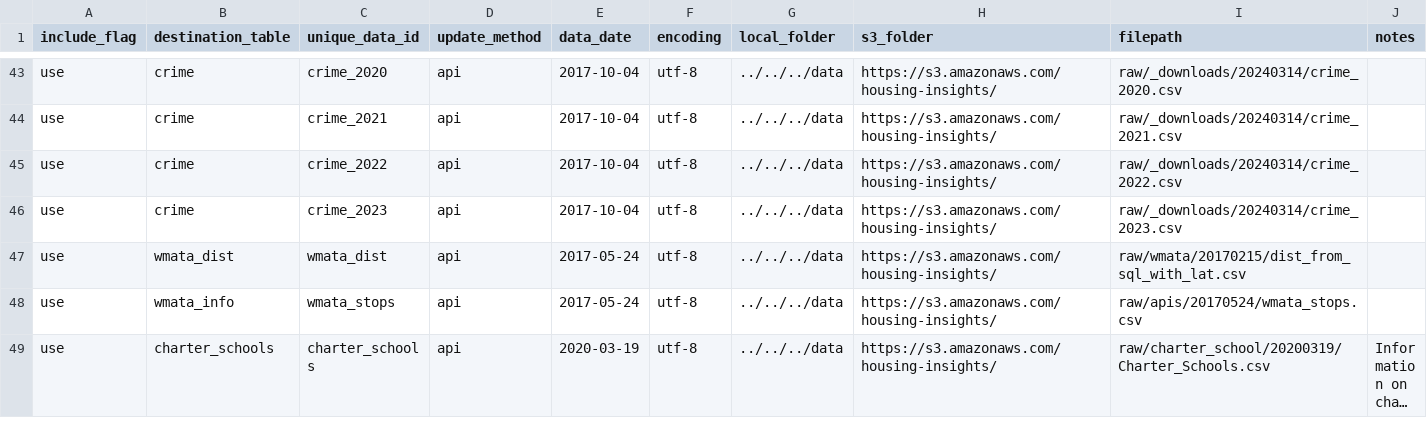
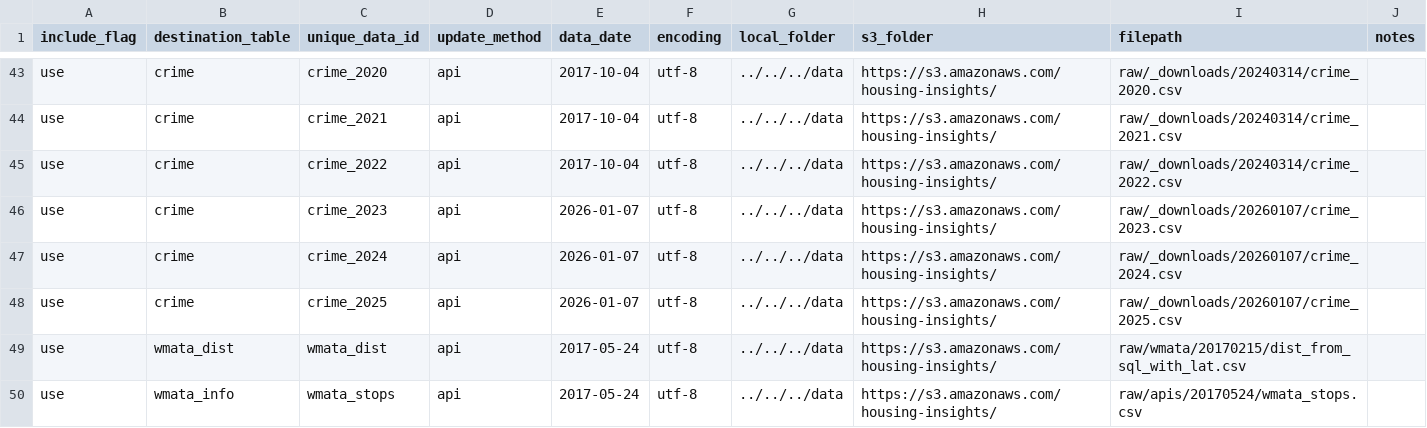
Before and after one commit to focusconsulting/housing-insights, a CSV file: python/scripts/manifest.csv, drawn as a sheet; only a part is shown, gaps mark what is left out; the shorter side is filled out with more unchanged rows; long unchanged cells end in ….

Commit message:
feat: update crime data

```diff
--- a/python/scripts/manifest.csv
+++ b/python/scripts/manifest.csv
@@ -45,3 +45,5 @@ use,crime,crime_2021,api,2017-10-04,utf-8,../../../data,https://s3.amazonaws.com
 use,crime,crime_2022,api,2017-10-04,utf-8,../../../data,https://s3.amazonaws.com/housing-insights/,raw/_downloads/20240314/crime_2022.csv,
-use,crime,crime_2023,api,2017-10-04,utf-8,../../../data,https://s3.amazonaws.com/housing-insights/,raw/_downloads/20240314/crime_2023.csv,
+use,crime,crime_2023,api,2026-01-07,utf-8,../../../data,https://s3.amazonaws.com/housing-insights/,raw/_downloads/20260107/crime_2023.csv,
+use,crime,crime_2024,api,2026-01-07,utf-8,../../../data,https://s3.amazonaws.com/housing-insights/,raw/_downloads/20260107/crime_2024.csv,
+use,crime,crime_2025,api,2026-01-07,utf-8,../../../data,https://s3.amazonaws.com/housing-insights/,raw/_downloads/20260107/crime_2025.csv,
 use,wmata_dist,wmata_dist,api,2017-05-24,utf-8,../../../data,https://s3.amazonaws.com/housing-insights/,raw/wmata/20170215/dist_from_sql_with_lat.csv,
```
Also changed, not shown: 2 other files.
